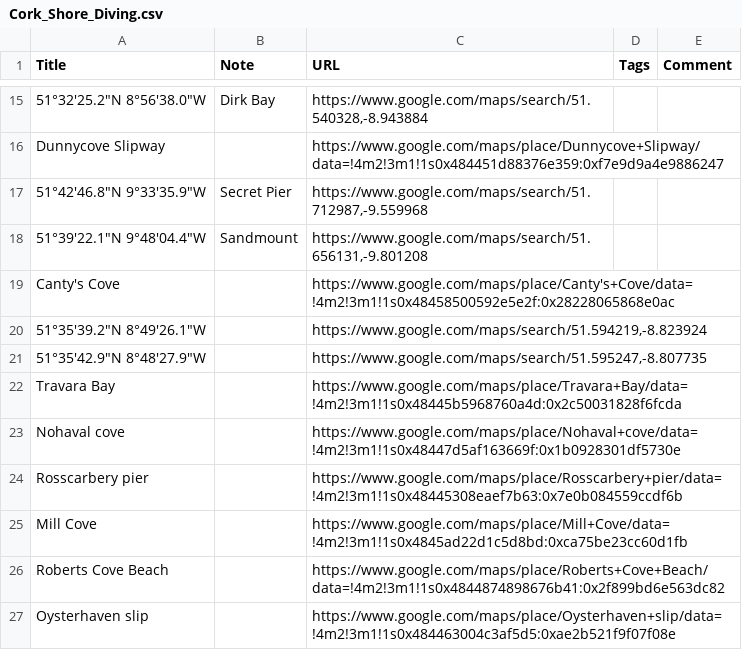
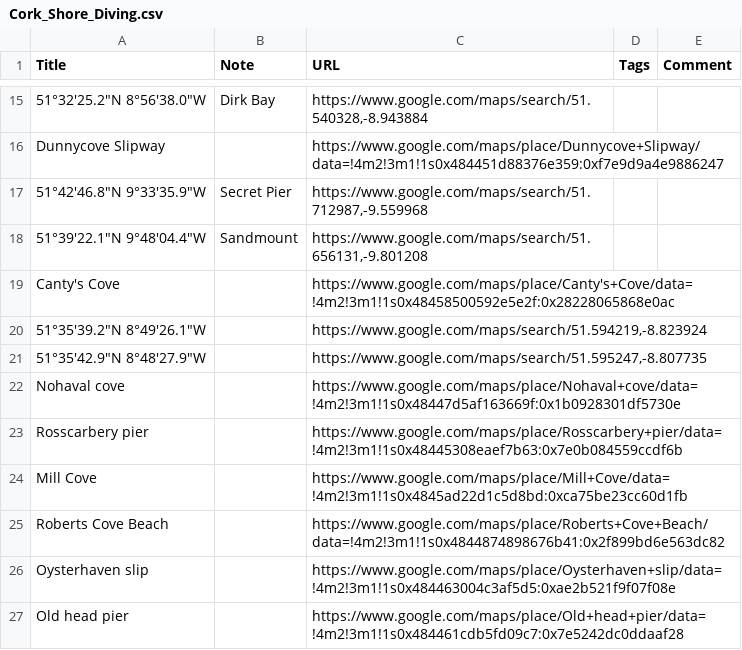
Before and after one commit to andreiastra/public, a CSV file: underwater-photography/Shore-Diving/Google-Maps/Cork_Shore_Diving.csv, drawn as a sheet; only a part is shown, gaps mark what is left out; the shorter side is filled out with more unchanged rows; the diff names each change by its address in the sheet, - before the commit and + after, or states it on an @@ line.

```diff
--- a/underwater-photography/Shore-Diving/Google-Maps/Cork_Shore_Diving.csv
+++ b/underwater-photography/Shore-Diving/Google-Maps/Cork_Shore_Diving.csv
-row 22: Travara Bay |  | https://www.google.com/maps/place/Travara+Bay/data=!4m2!3m1!1s0x48445b5968760a4d:0x2c50031828f6fcda
```
Also changed, not shown: 6 other files.
